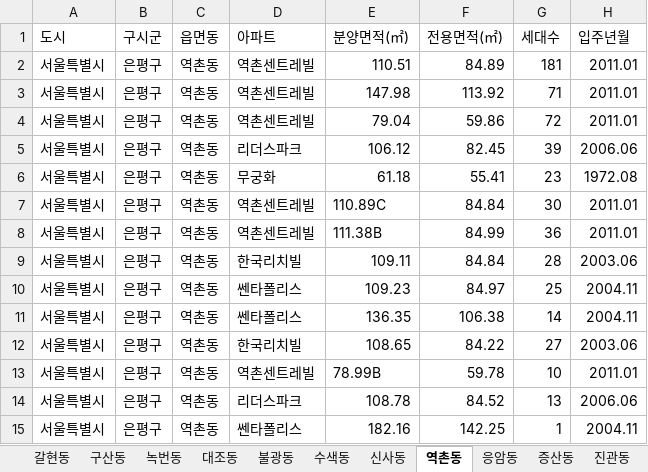
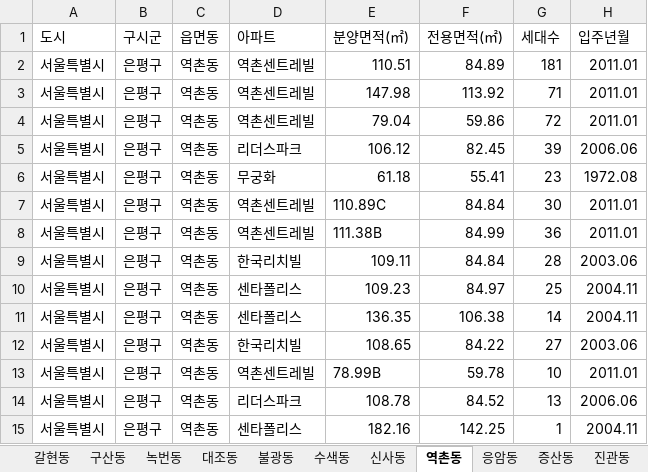
Before and after one commit to Yihwankim/paper, an Excel workbook: Gangbuk/Eunpyeonggu.xlsx, sheet 역촌동, drawn as a sheet; only a part is shown; values as stored, in another font and other column widths than the file's, no borders; the diff names each change by its address in the sheet, - before the commit and + after, or states it on an @@ line.

```diff
--- a/Gangbuk/Eunpyeonggu.xlsx (sheet 역촌동)
+++ b/Gangbuk/Eunpyeonggu.xlsx (sheet 역촌동)
-D10:D11 (아파트): 쎈타폴리스
+D10:D11 (아파트): 센타폴리스
-D15 (아파트): 쎈타폴리스
+D15 (아파트): 센타폴리스
```
Also changed, not shown: sheet 진관동, sheet 응암동, sheet 신사동, sheet 갈현동, sheet 녹번동, sheet 불광동, Gangbuk_edit1/Dobonggu_edit1.xlsx, Gangbuk_edit1/Gangbukgu_edit1.xlsx, 1 other file.
